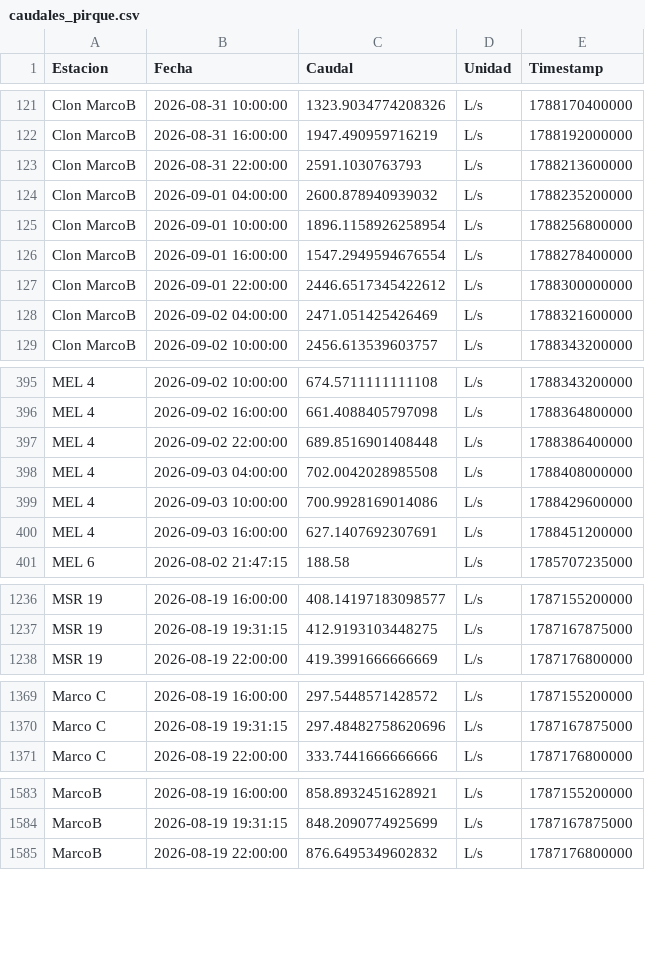
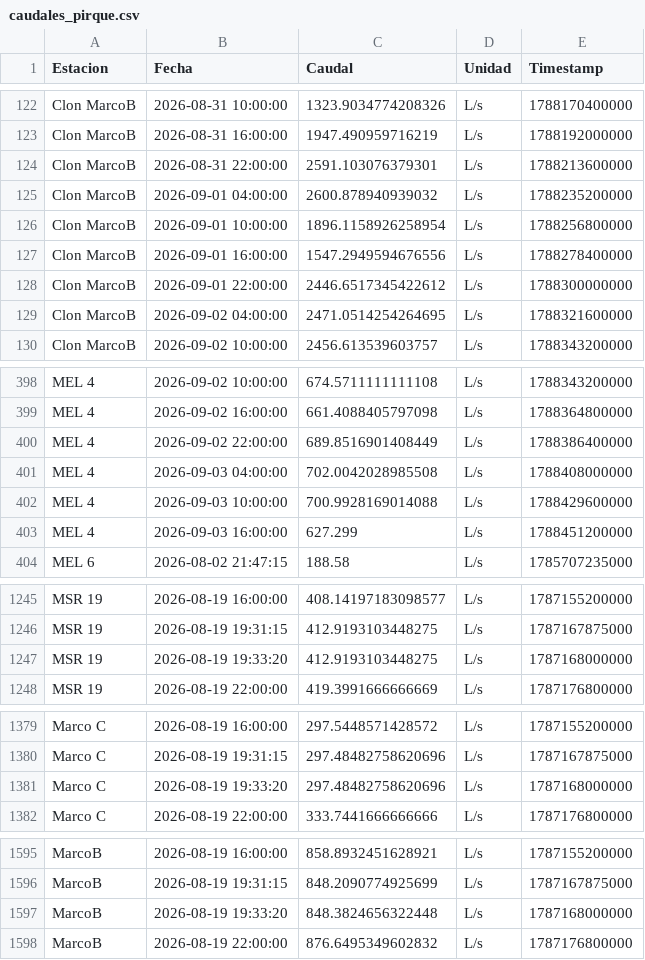
Before and after one commit to mferradalora/Caudales-Pirque, a CSV file: caudales_pirque.csv, drawn as a sheet; only a part is shown, gaps mark what is left out; the diff covers the shown part only.

```diff
--- a/caudales_pirque.csv
+++ b/caudales_pirque.csv
@@ -122,8 +123,8 @@ Clon MarcoB,2026-08-31 10:00:00,1323.9034774208326,L/s,1788170400000
 Clon MarcoB,2026-08-31 16:00:00,1947.490959716219,L/s,1788192000000
-Clon MarcoB,2026-08-31 22:00:00,2591.1030763793,L/s,1788213600000
+Clon MarcoB,2026-08-31 22:00:00,2591.103076379301,L/s,1788213600000
 Clon MarcoB,2026-09-01 04:00:00,2600.878940939032,L/s,1788235200000
 Clon MarcoB,2026-09-01 10:00:00,1896.1158926258954,L/s,1788256800000
-Clon MarcoB,2026-09-01 16:00:00,1547.2949594676554,L/s,1788278400000
+Clon MarcoB,2026-09-01 16:00:00,1547.2949594676556,L/s,1788278400000
 Clon MarcoB,2026-09-01 22:00:00,2446.6517345422612,L/s,1788300000000
-Clon MarcoB,2026-09-02 04:00:00,2471.051425426469,L/s,1788321600000
+Clon MarcoB,2026-09-02 04:00:00,2471.0514254264695,L/s,1788321600000
 Clon MarcoB,2026-09-02 10:00:00,2456.613539603757,L/s,1788343200000
@@ -396,6 +399,6 @@ MEL 4,2026-09-02 10:00:00,674.5711111111108,L/s,1788343200000
 MEL 4,2026-09-02 16:00:00,661.4088405797098,L/s,1788364800000
-MEL 4,2026-09-02 22:00:00,689.8516901408448,L/s,1788386400000
+MEL 4,2026-09-02 22:00:00,689.8516901408449,L/s,1788386400000
 MEL 4,2026-09-03 04:00:00,702.0042028985508,L/s,1788408000000
-MEL 4,2026-09-03 10:00:00,700.9928169014086,L/s,1788429600000
-MEL 4,2026-09-03 16:00:00,627.1407692307691,L/s,1788451200000
+MEL 4,2026-09-03 10:00:00,700.9928169014088,L/s,1788429600000
+MEL 4,2026-09-03 16:00:00,627.299,L/s,1788451200000
 MEL 6,2026-08-02 21:47:15,188.58,L/s,1785707235000
@@ -1237,2 +1246,3 @@ MSR 19,2026-08-19 16:00:00,408.14197183098577,L/s,1787155200000
 MSR 19,2026-08-19 19:31:15,412.9193103448275,L/s,1787167875000
+MSR 19,2026-08-19 19:33:20,412.9193103448275,L/s,1787168000000
 MSR 19,2026-08-19 22:00:00,419.3991666666669,L/s,1787176800000
@@ -1370,2 +1380,3 @@ Marco C,2026-08-19 16:00:00,297.5448571428572,L/s,1787155200000
 Marco C,2026-08-19 19:31:15,297.48482758620696,L/s,1787167875000
+Marco C,2026-08-19 19:33:20,297.48482758620696,L/s,1787168000000
 Marco C,2026-08-19 22:00:00,333.7441666666666,L/s,1787176800000
@@ -1584,2 +1596,3 @@ MarcoB,2026-08-19 16:00:00,858.8932451628921,L/s,1787155200000
 MarcoB,2026-08-19 19:31:15,848.2090774925699,L/s,1787167875000
+MarcoB,2026-08-19 19:33:20,848.3824656322448,L/s,1787168000000
 MarcoB,2026-08-19 22:00:00,876.6495349602832,L/s,1787176800000
```
Also changed, not shown: 10 added rows and 65 edited cells elsewhere in this file.
